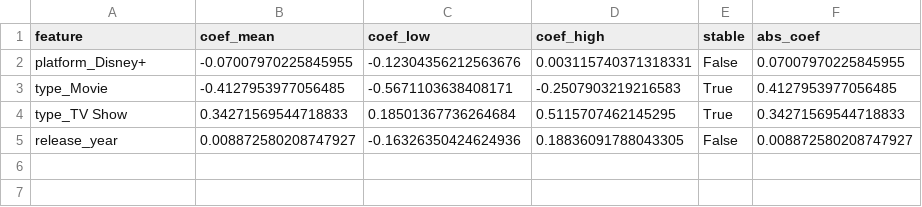
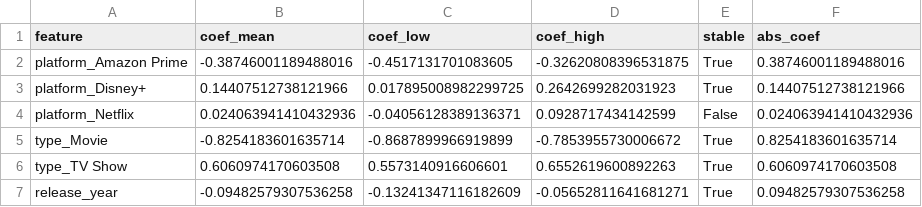
Before and after one commit to Kabilan1000/CIND820_Streaming_and_Cultural_Exports, a CSV file: outputs/logit_bootstrap_coef_ci_full.csv, drawn as a sheet.

```diff
--- a/outputs/logit_bootstrap_coef_ci_full.csv
+++ b/outputs/logit_bootstrap_coef_ci_full.csv
@@ -1,5 +1,7 @@
 feature,coef_mean,coef_low,coef_high,stable,abs_coef
-platform_Disney+,-0.07007970225845955,-0.12304356212563676,0.003115740371318331,False,0.07007970225845955
-type_Movie,-0.4127953977056485,-0.5671103638408171,-0.2507903219216583,True,0.4127953977056485
-type_TV Show,0.34271569544718833,0.18501367736264684,0.5115707462145295,True,0.34271569544718833
-release_year,0.008872580208747927,-0.16326350424624936,0.18836091788043305,False,0.008872580208747927
+platform_Amazon Prime,-0.38746001189488016,-0.4517131701083605,-0.32620808396531875,True,0.38746001189488016
+platform_Disney+,0.14407512738121966,0.017895008982299725,0.2642699282031923,True,0.14407512738121966
+platform_Netflix,0.024063941410432936,-0.04056128389136371,0.0928717434142599,False,0.024063941410432936
+type_Movie,-0.8254183601635714,-0.8687899966919899,-0.7853955730006672,True,0.8254183601635714
+type_TV Show,0.6060974170603508,0.5573140916606601,0.6552619600892263,True,0.6060974170603508
+release_year,-0.09482579307536258,-0.13241347116182609,-0.05652811641681271,True,0.09482579307536258
```
Also changed, not shown: outputs/logit_bootstrap_coef_ci.csv, 4 other files.
